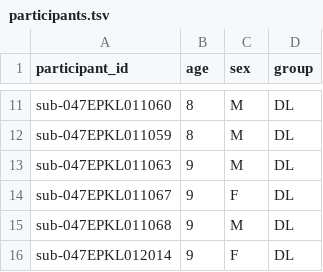
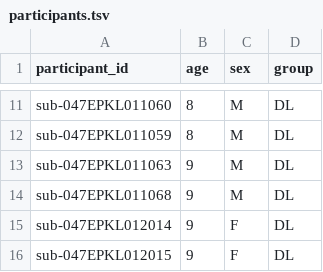
Before and after one commit to OpenNeuroDatasets-JSONLD/ds003126, a TSV file: participants.tsv, drawn as a sheet; only a part is shown, gaps mark what is left out; the shorter side is filled out with more unchanged rows.

Commit message:
[DATALAD] Recorded changes

```diff
--- a/participants.tsv
+++ b/participants.tsv
@@ -13,3 +13,2 @@ sub-047EPKL011059	8	M	DL
 sub-047EPKL011063	9	M	DL
-sub-047EPKL011067	9	F	DL
 sub-047EPKL011068	9	M	DL
```
